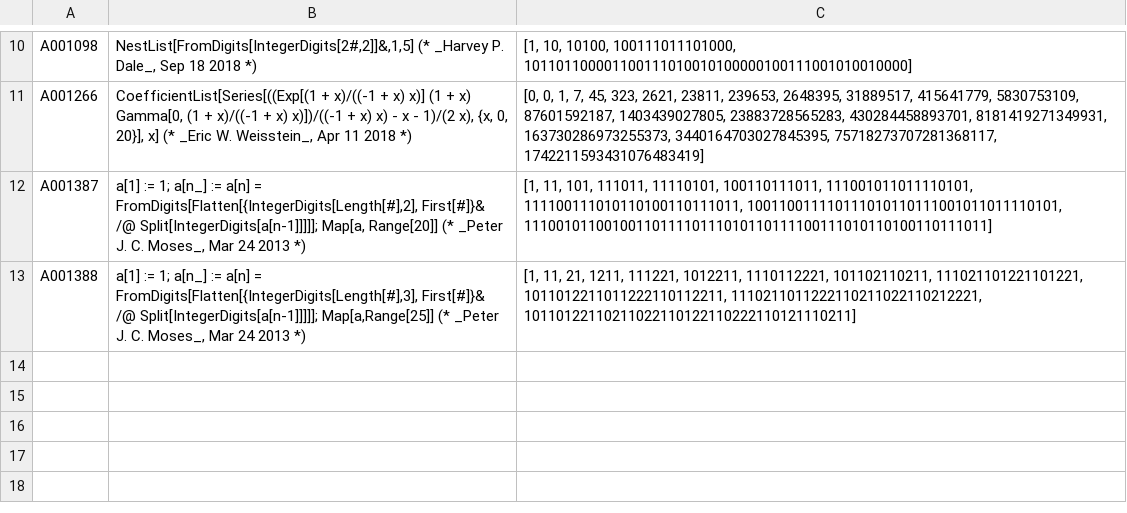
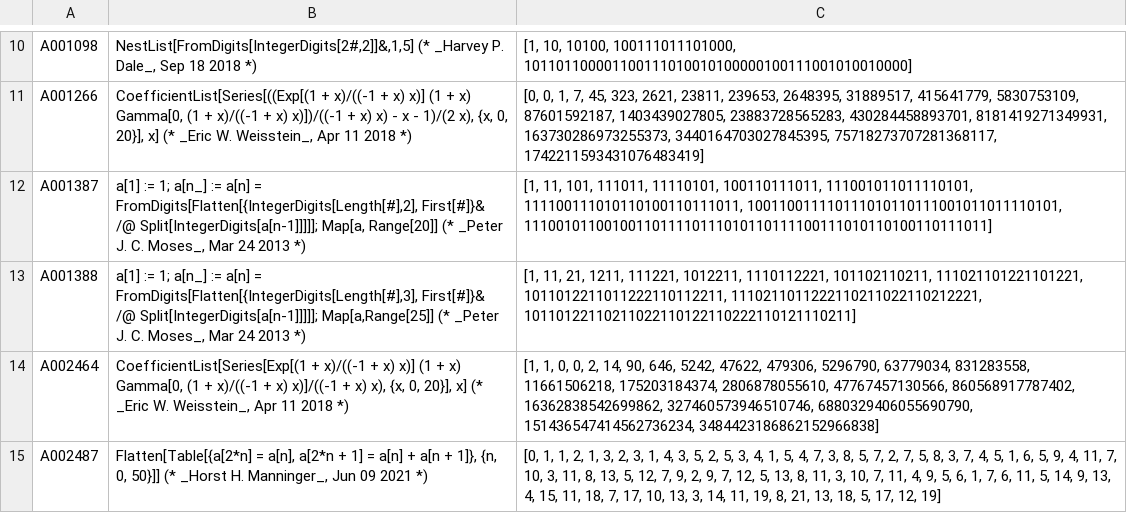
Before and after one commit to davidar/oeisdata, a TSV file: results/abort.tsv, drawn as a sheet; only a part is shown, gaps mark what is left out; the diff names each change by its address in the sheet, - before the commit and + after, or states it on an @@ line.

```diff
--- a/results/abort.tsv
+++ b/results/abort.tsv
+row 14: A002464 | CoefficientList[Series[Exp[(1 + x)/((-1 + x) x)] (1 + x) Gamma[0, (1 + x)/((-1 + x) x)]/((-1 + x) x), {x, 0, 20}], x] (* _Eric W. Weisstein_, Apr 11 2018 *) | [1, 1, 0, 0, 2, 14, 90, 646, 5242, 47622, 479306, 5296790, 63779034, 831283558, 11661506218, 175203184374, 2806878055610, 47767457130566, 860568917787402, 16362838542699862, 327460573946510746, 6880329406055690790, 151436547414562736234, 3484423186862152966838]
+row 15: A002487 | Flatten[Table[{a[2*n] = a[n], a[2*n + 1] = a[n] + a[n + 1]}, {n, 0, 50}]] (* _Horst H. Manninger_, Jun 09 2021 *) | [0, 1, 1, 2, 1, 3, 2, 3, 1, 4, 3, 5, 2, 5, 3, 4, 1, 5, 4, 7, 3, 8, 5, 7, 2, 7, 5, 8, 3, 7, 4, 5, 1, 6, 5, 9, 4, 11, 7, 10, 3, 11, 8, 13, 5, 12, 7, 9, 2, 9, 7, 12, 5, 13, 8, 11, 3, 10, 7, 11, 4, 9, 5, 6, 1, 7, 6, 11, 5, 14, 9, 13, 4, 15, 11, 18, 7, 17, 10, 13, 3, 14, 11, 19, 8, 21, 13, 18, 5, 17, 12, 19]
```
Also changed, not shown: results/error.tsv, results/int.tsv, 8 other files.
